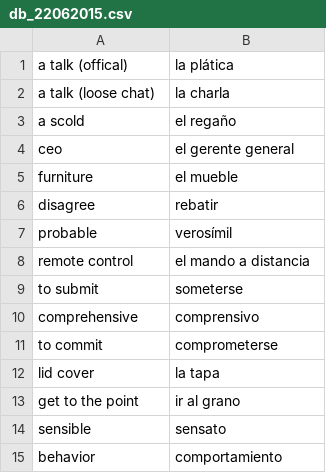
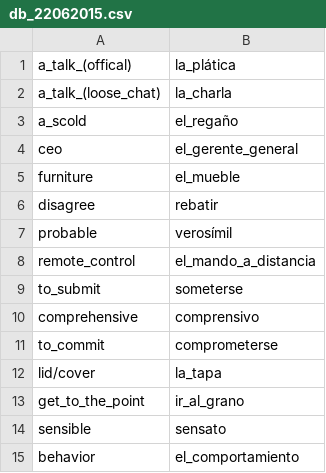
Before and after one commit to vodnic/spanishwords, a CSV file: db_22062015.csv, drawn as a sheet.

```diff
--- a/db_22062015.csv
+++ b/db_22062015.csv
@@ -1,15 +1,15 @@
-a talk (offical)	la plática
-a talk (loose chat)	la charla
-a scold	el regaño
-ceo	 el gerente general
-furniture	el mueble
+a_talk_(offical)	la_plática
+a_talk_(loose_chat)	la_charla
+a_scold	el_regaño
+ceo	el_gerente_general
+furniture	el_mueble
 disagree	rebatir
 probable	verosímil
-remote control	el mando a distancia
-to submit	someterse
+remote_control	el_mando_a_distancia
+to_submit	someterse
 comprehensive	comprensivo
-to commit	comprometerse
-lid cover	la tapa
-get to the point	ir al grano
+to_commit	comprometerse
+lid/cover	la_tapa
+get_to_the_point	ir_al_grano
 sensible	sensato
-behavior	comportamiento
+behavior	el_comportamiento
```
Also changed, not shown: maindb.csv, 5 other files.
